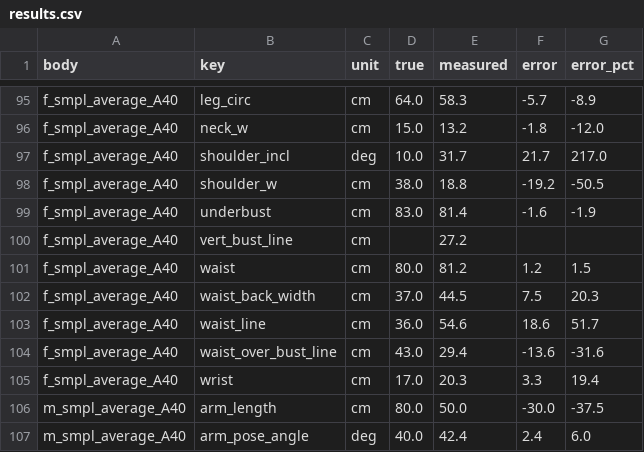
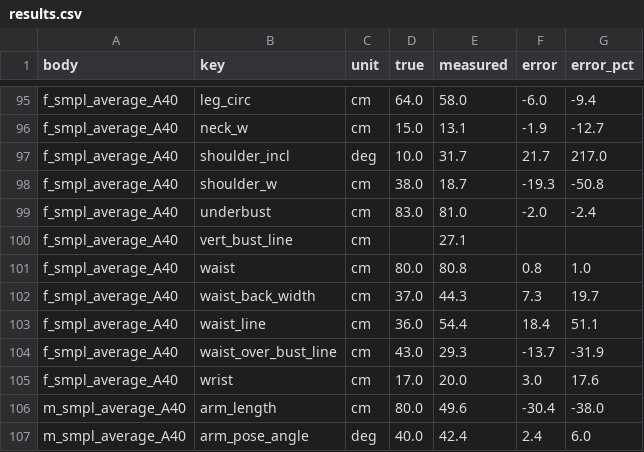
Before and after one commit to leon-pscl/vision2dxf, a CSV file: bench/results.csv, drawn as a sheet; only a part is shown, gaps mark what is left out; the diff covers the shown part only; the diff names each change by its address in the sheet, - before the commit and + after, or states it on an @@ line.

```diff
--- a/bench/results.csv
+++ b/bench/results.csv
-E95 (measured): 58.3
+E95 (measured): 58.0
-F95 (error): -5.7
+F95 (error): -6.0
-G95 (error_pct): -8.9
+G95 (error_pct): -9.4
-E96 (measured): 13.2
+E96 (measured): 13.1
-F96 (error): -1.8
+F96 (error): -1.9
-G96 (error_pct): -12.0
+G96 (error_pct): -12.7
-E98 (measured): 18.8
+E98 (measured): 18.7
-F98 (error): -19.2
+F98 (error): -19.3
-G98 (error_pct): -50.5
+G98 (error_pct): -50.8
-E99 (measured): 81.4
+E99 (measured): 81.0
-F99 (error): -1.6
+F99 (error): -2.0
-G99 (error_pct): -1.9
+G99 (error_pct): -2.4
-E100 (measured): 27.2
+E100 (measured): 27.1
-E101 (measured): 81.2
+E101 (measured): 80.8
-F101 (error): 1.2
+F101 (error): 0.8
-G101 (error_pct): 1.5
+G101 (error_pct): 1.0
-E102 (measured): 44.5
+E102 (measured): 44.3
-F102 (error): 7.5
+F102 (error): 7.3
-G102 (error_pct): 20.3
+G102 (error_pct): 19.7
-E103 (measured): 54.6
+E103 (measured): 54.4
-F103 (error): 18.6
+F103 (error): 18.4
-G103 (error_pct): 51.7
+G103 (error_pct): 51.1
-E104 (measured): 29.4
+E104 (measured): 29.3
-F104 (error): -13.6
+F104 (error): -13.7
-G104 (error_pct): -31.6
+G104 (error_pct): -31.9
-E105 (measured): 20.3
+E105 (measured): 20.0
-F105 (error): 3.3
+F105 (error): 3.0
-G105 (error_pct): 19.4
+G105 (error_pct): 17.6
-E106 (measured): 50.0
+E106 (measured): 49.6
-F106 (error): -30.0
+F106 (error): -30.4
-G106 (error_pct): -37.5
+G106 (error_pct): -38.0
```
Also changed, not shown: 88 edited cells elsewhere in this file, 31 other files.
